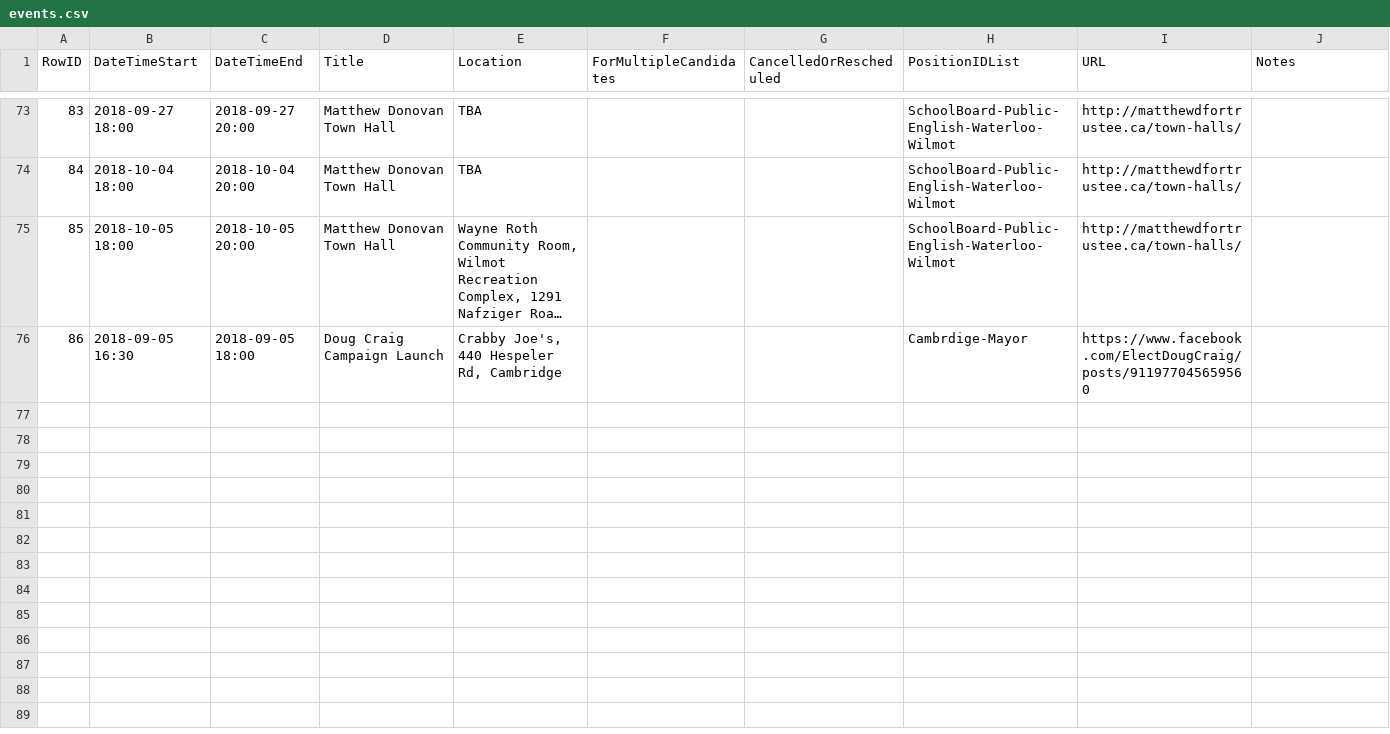
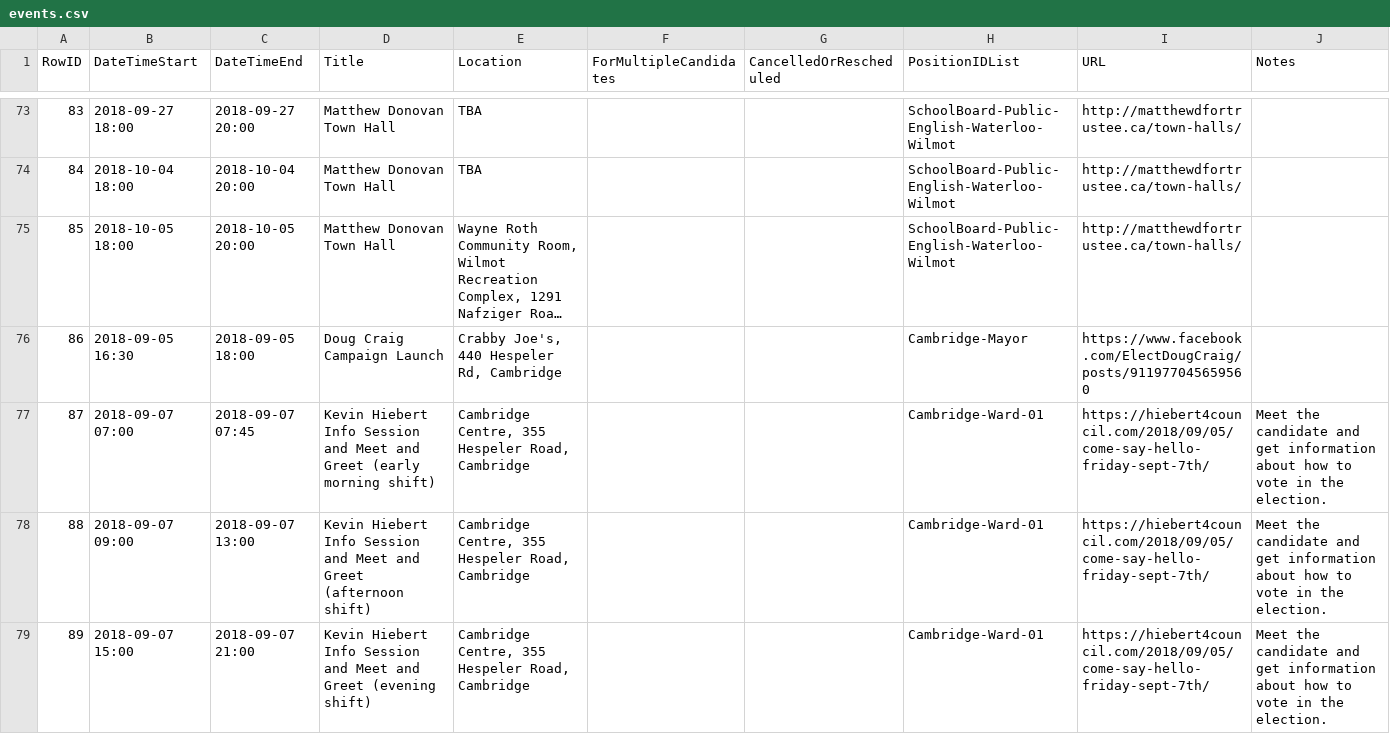
Before and after one commit to s-kennedy/wr-votes, a CSV file: _data/sync/events.csv, drawn as a sheet; only a part is shown, gaps mark what is left out; long unchanged cells end in …; the diff names each change by its address in the sheet, - before the commit and + after, or states it on an @@ line.

Commit message:
Add Kevin Hiebert meet and greets.

```diff
--- a/_data/sync/events.csv
+++ b/_data/sync/events.csv
-H76 (PositionIDList): Cambrdige-Mayor
+H76 (PositionIDList): Cambridge-Mayor
+row 77: 87 | 2018-09-07 07:00 | 2018-09-07 07:45 | Kevin Hiebert Info Session and Meet and Greet (early morning shift) | Cambridge Centre, 355 Hespeler Road, Cambridge |  |  | Cambridge-Ward-01 | https://hiebert4council.com/2018/09/05/come-say-hello-friday-sept-7th/ | Meet the candidate and get information about how to vote in the election.
+row 78: 88 | 2018-09-07 09:00 | 2018-09-07 13:00 | Kevin Hiebert Info Session and Meet and Greet (afternoon shift) | Cambridge Centre, 355 Hespeler Road, Cambridge |  |  | Cambridge-Ward-01 | https://hiebert4council.com/2018/09/05/come-say-hello-friday-sept-7th/ | Meet the candidate and get information about how to vote in the election.
+row 79: 89 | 2018-09-07 15:00 | 2018-09-07 21:00 | Kevin Hiebert Info Session and Meet and Greet (evening shift) | Cambridge Centre, 355 Hespeler Road, Cambridge |  |  | Cambridge-Ward-01 | https://hiebert4council.com/2018/09/05/come-say-hello-friday-sept-7th/ | Meet the candidate and get information about how to vote in the election.
```
